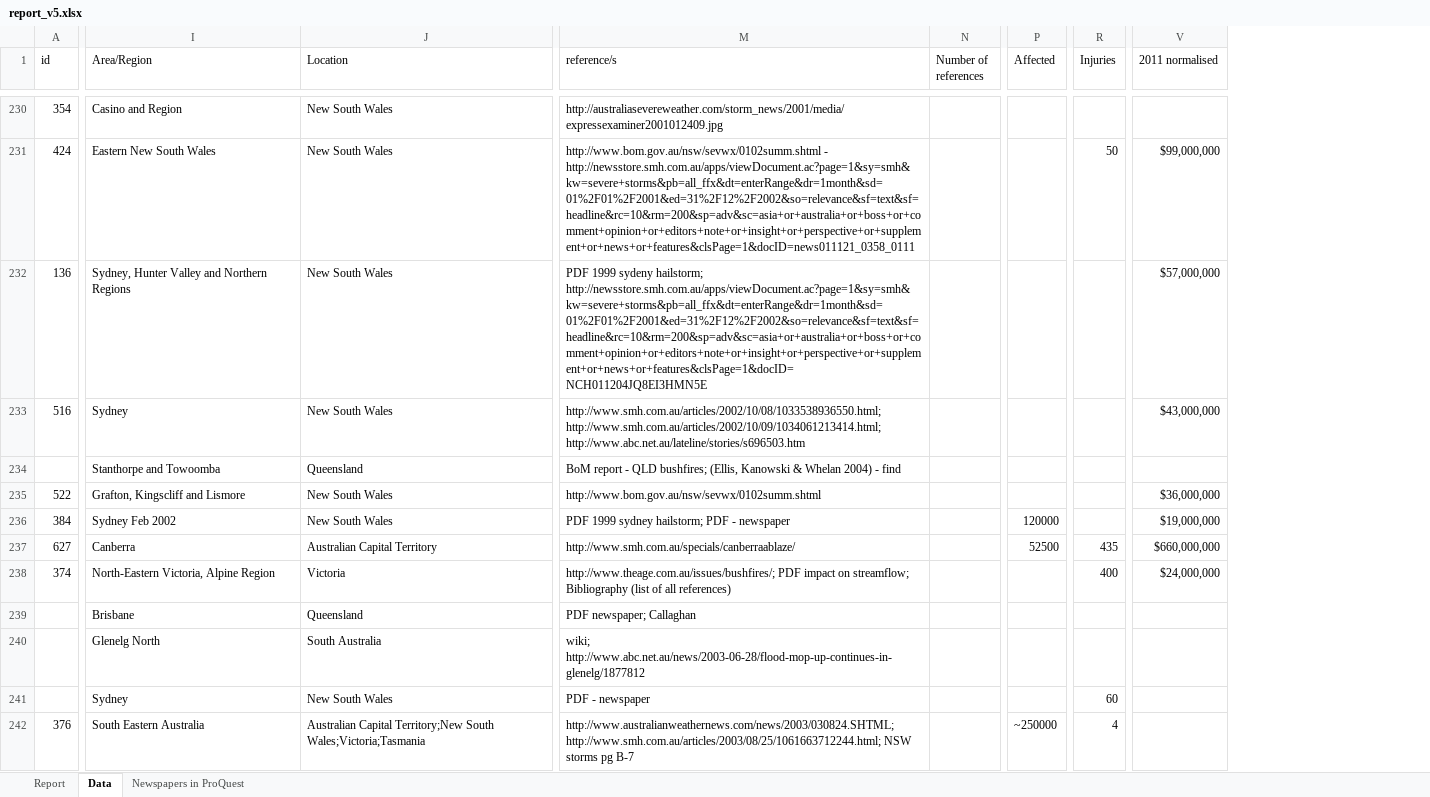
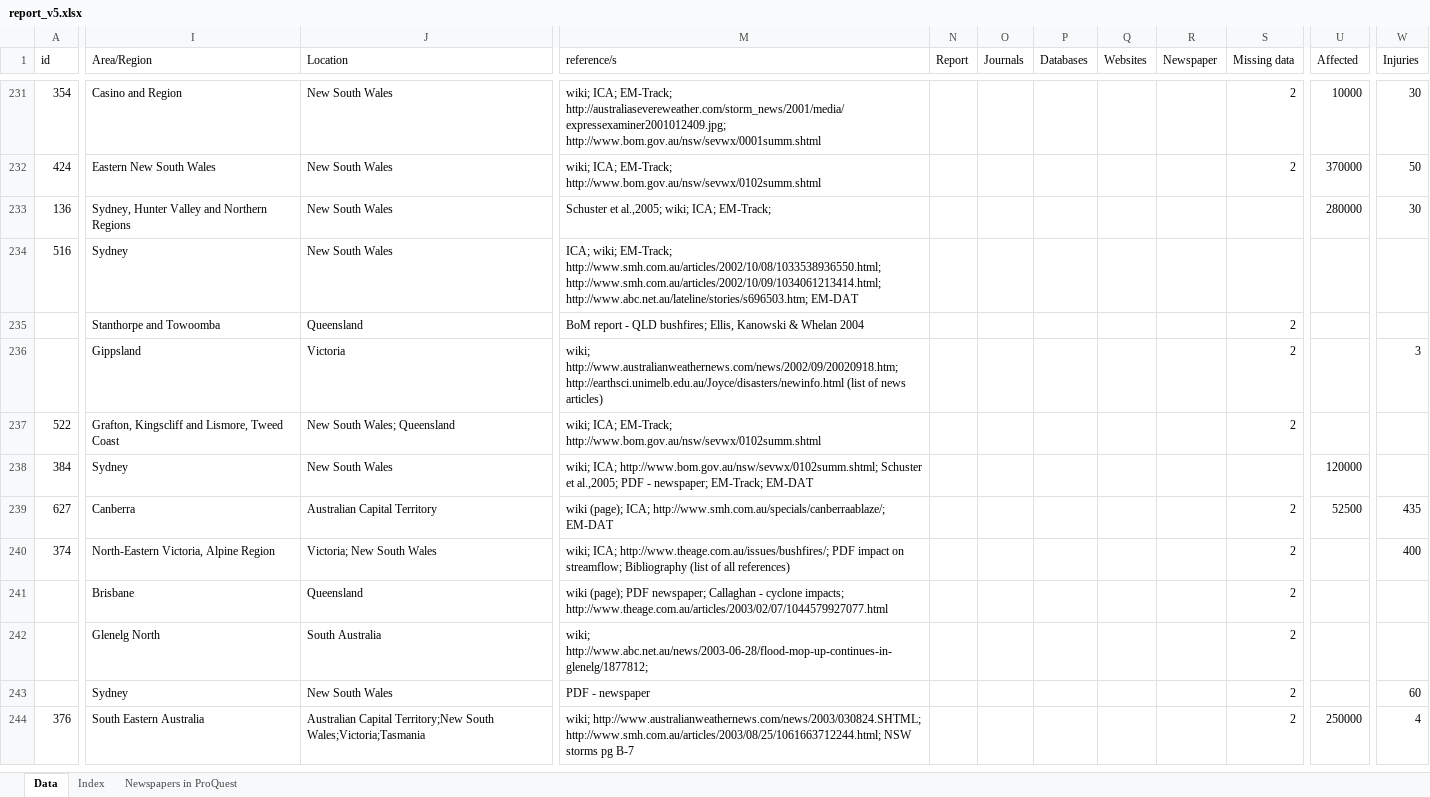
Before and after one commit to liammagee/sealand, an Excel workbook: data/report_v5.xlsx, sheet Data, drawn as a sheet; only a part is shown, gaps mark what is left out; values as stored, in another font and other column widths than the file's, no cell formats; table styles not drawn; removed rows and columns are numbered as before the commit, all else as after; rows hold the shown columns only; the diff covers the shown part only; the diff names each change by its address in the sheet, - before the commit and + after, or states it on an @@ line.

Commit message:
Update data, and fix report bugs

```diff
--- a/data/report_v5.xlsx (sheet Data)
+++ b/data/report_v5.xlsx (sheet Data)
-sheet tab: Report
+sheet tab: Index
-column N (Number of references), empty
+column N (Report), empty
+column O (Journals), empty
+column P (Databases), empty
+column Q (Websites), empty
+column R (Newspaper), empty
+column S (Missing data), rows 231-235: 2 | 2 |  |  | 2; rows 237-244: 2 |  | 2 | 2 | 2 | 2 | 2 | 2
-column V (2011 normalised), rows 231-238: $99,000,000 | $57,000,000 | $43,000,000 |  | $36,000,000 | $19,000,000 | $660,000,000 | $24,000,000
-M231 (reference/s): http://australiasevereweather.com/storm_news/2001/media/expressexaminer2001012409.jpg
+M231 (reference/s): wiki; ICA; EM-Track; http://australiasevereweather.com/storm_news/2001/media/expressexaminer2001012409.jpg; http://www.bom.gov.au/nsw/sevwx/0001summ.shtml
-U231 (Affected): (empty)
+U231 (Affected): 10000
-W231 (Injuries): (empty)
+W231 (Injuries): 30
-M232 (reference/s): http://www.bom.gov.au/nsw/sevwx/0102summ.shtml - http://newsstore.smh.com.au/apps/viewDocument.ac?page=1&sy=smh&kw=severe+storms&pb=all_ffx&dt=enterRange&dr=1month&sd=01%2F01%2F2001&ed=31%2F12%2F2002&so=relevance&sf=text&sf=headline&rc=10&rm=200&sp=adv&sc=asia+or+australia+or+boss+or+comment+opinion+or+editors+note+or+insight+or+perspective+or+supplement+or+news+or+features&clsPage=1&docID=news011121_0358_0111
+M232 (reference/s): wiki; ICA; EM-Track; http://www.bom.gov.au/nsw/sevwx/0102summ.shtml
-U232 (Affected): (empty)
+U232 (Affected): 370000
-M233 (reference/s): PDF 1999 sydeny hailstorm; http://newsstore.smh.com.au/apps/viewDocument.ac?page=1&sy=smh&kw=severe+storms&pb=all_ffx&dt=enterRange&dr=1month&sd=01%2F01%2F2001&ed=31%2F12%2F2002&so=relevance&sf=text&sf=headline&rc=10&rm=200&sp=adv&sc=asia+or+australia+or+boss+or+comment+opinion+or+editors+note+or+insight+or+perspective+or+supplement+or+news+or+features&clsPage=1&docID=NCH011204JQ8EI3HMN5E
+M233 (reference/s): Schuster et al.,2005; wiki; ICA; EM-Track;
-U233 (Affected): (empty)
+U233 (Affected): 280000
-W233 (Injuries): (empty)
+W233 (Injuries): 30
-M234 (reference/s): http://www.smh.com.au/articles/2002/10/08/1033538936550.html; http://www.smh.com.au/articles/2002/10/09/1034061213414.html; http://www.abc.net.au/lateline/stories/s696503.htm
+M234 (reference/s): ICA; wiki; EM-Track; http://www.smh.com.au/articles/2002/10/08/1033538936550.html; http://www.smh.com.au/articles/2002/10/09/1034061213414.html; http://www.abc.net.au/lateline/stories/s696503.htm; EM-DAT
-M235 (reference/s): …QLD bushfires; (Ellis, Kanowski & Whelan 2004) - find
+M235 (reference/s): …QLD bushfires; Ellis, Kanowski & Whelan 2004
+row 236:  | Gippsland | Victoria | wiki; http://www.australianweathernews.com/news/2002/09/20020918.htm; http://earthsci.unimelb.edu.au/Joyce/disasters/newinfo.html (list of news articles) |  |  |  |  |  | 2 |  | 3
-I237 (Area/Region): Grafton, Kingscliff and Lismore
+I237 (Area/Region): Grafton, Kingscliff and Lismore, Tweed Coast
-J237 (Location): New South Wales
+J237 (Location): New South Wales; Queensland
-M237 (reference/s): http://www.bom.gov.au/nsw/sevwx/0102summ.shtml
+M237 (reference/s): wiki; ICA; EM-Track; http://www.bom.gov.au/nsw/sevwx/0102summ.shtml
-I238 (Area/Region): Sydney Feb 2002
+I238 (Area/Region): Sydney
-M238 (reference/s): PDF 1999 sydney hailstorm; PDF - newspaper
+M238 (reference/s): wiki; ICA; http://www.bom.gov.au/nsw/sevwx/0102summ.shtml; Schuster et al.,2005; PDF - newspaper; EM-Track; EM-DAT
-M239 (reference/s): http://www.smh.com.au/specials/canberraablaze/
+M239 (reference/s): wiki (page); ICA; http://www.smh.com.au/specials/canberraablaze/; EM-DAT
-J240 (Location): Victoria
+J240 (Location): Victoria; New South Wales
-M240 (reference/s): http://www.theage.com.au/issues/bushfires/; PDF…
+M240 (reference/s): wiki; ICA; http://www.theage.com.au/issues/bushfires/; PDF…
-M241 (reference/s): PDF newspaper; Callaghan
+M241 (reference/s): wiki (page); PDF newspaper; Callaghan - cyclone impacts; http://www.theage.com.au/articles/2003/02/07/1044579927077.html
-M242 (reference/s): wiki; http://www.abc.net.au/news/2003-06-28/flood-mop-up-continues-in-glenelg/1877812
+M242 (reference/s): wiki; http://www.abc.net.au/news/2003-06-28/flood-mop-up-continues-in-glenelg/1877812;
-M244 (reference/s): http://www.australianweathernews.com/news/2003/030824.SHTML; http://www.smh.com.au/articles/2003/08/25/1061663712244.html;…
+M244 (reference/s): wiki; http://www.australianweathernews.com/news/2003/030824.SHTML; http://www.smh.com.au/articles/2003/08/25/1061663712244.html;…
-U244 (Affected): ~250000
+U244 (Affected): 250000
```
Also changed, not shown: 9 added rows, 9 removed rows and 340 edited cells elsewhere in this sheet, cell formats, 3 other files.
